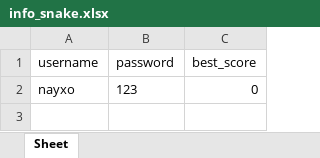
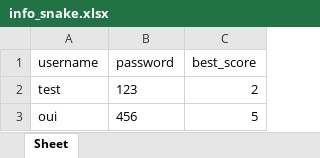
Before and after one commit to z125529-NOA-ARON/python-project, an Excel workbook: info_snake.xlsx, sheet Sheet, drawn as a sheet; values as stored, in another font and other column widths than the file's, no borders; removed rows and columns are numbered as before the commit, all else as after; the diff names each change by its address in the sheet, - before the commit and + after, or states it on an @@ line.

```diff
--- a/info_snake.xlsx (sheet Sheet)
+++ b/info_snake.xlsx (sheet Sheet)
-row 2: nayxo | 123 | 0
+row 2: test | 123 | 2
+row 3: oui | 456 | 5
```
Also changed, not shown: 3 other files.
